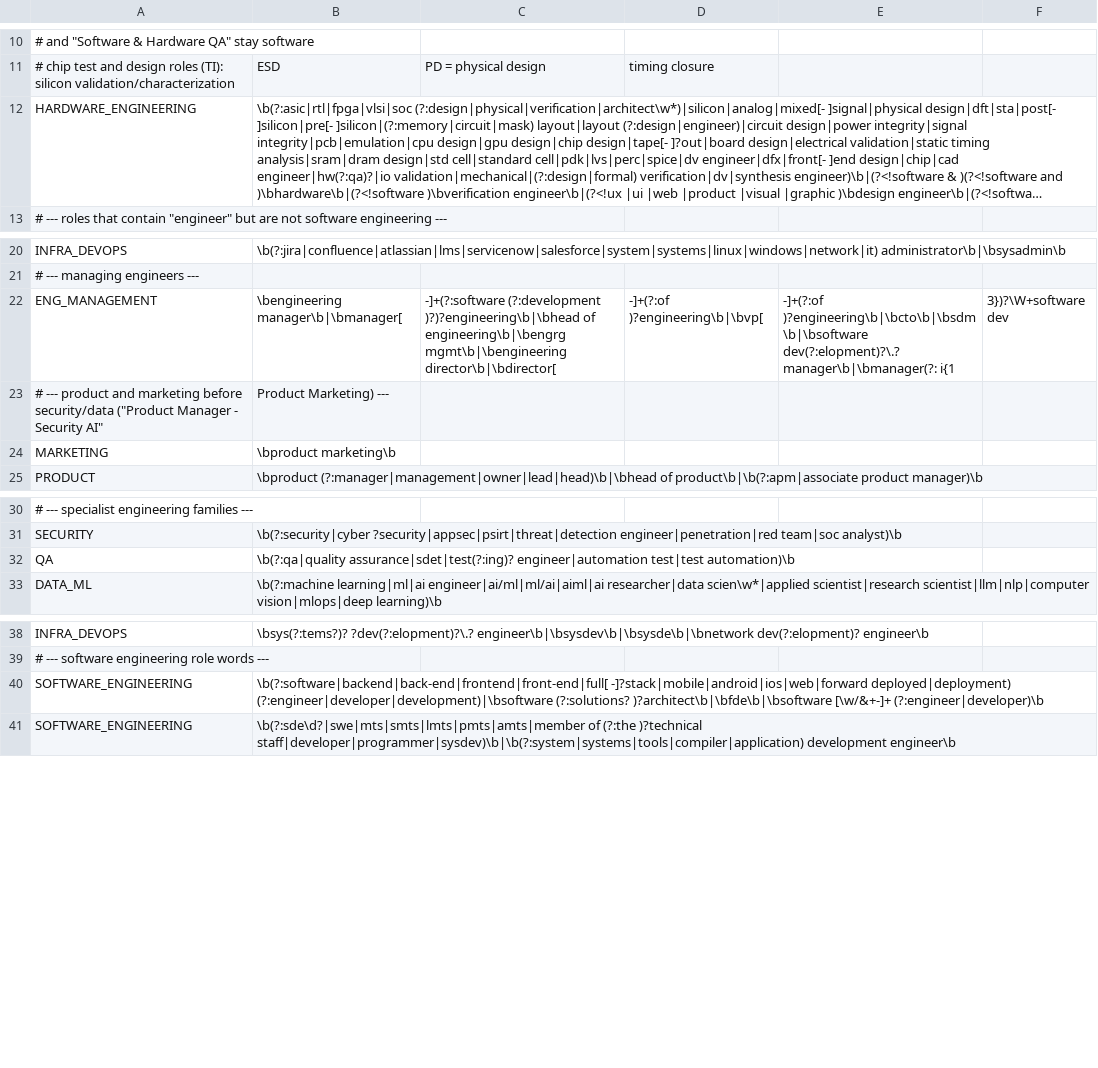
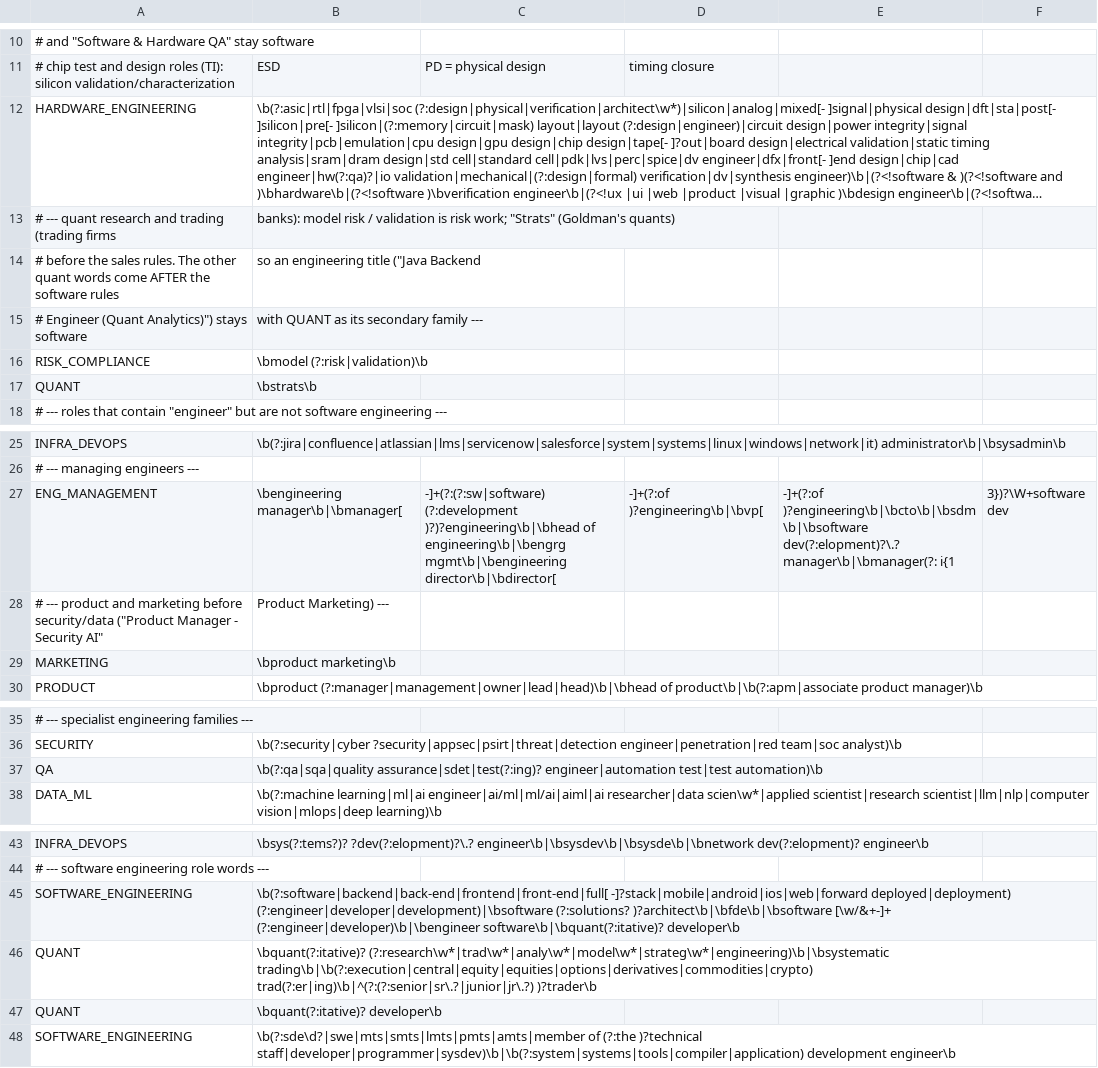
Before and after one commit to Saksham023/job-agent, a CSV file: src/main/resources/classify/title-families.csv, drawn as a sheet; only a part is shown, gaps mark what is left out; long unchanged cells end in …; addresses are those after the commit; the diff names each change by its address in the sheet, - before the commit and + after, or states it on an @@ line.

Commit message:
Twelve more companies and a quant job family
- V33: Palo Alto Networks, Broadcom (incl. VMware) and Cohesity on Workday; Pure Storage, Stripe, Rubrik, Twilio,
  Graviton, Tower Research, Coinbase and Airbnb on Greenhouse; Snowflake on Ashby (474 India jobs in a local crawl)
- Location parser reads a dashed country code first ("IND-Bangalore Electronic City - S1")
- Greenhouse: an office without a location gives its name ("India Locations" -> India)
- Title rules for "Engineer Software", "SQA" and "SW Engineering" titles
- Years are no longer estimated from level words in the title (senior, staff, director...); interns keep 0-1
- New job family QUANT ("Quant Research & Trading"): quant research, trading and strats; quant developers stay
  software engineers with QUANT as a secondary family; model risk stays risk and compliance
- Extractor version 14

```diff
--- a/src/main/resources/classify/title-families.csv
+++ b/src/main/resources/classify/title-families.csv
+row 13: # --- quant research and trading (trading firms | banks): model risk / validation is risk work; "Strats" (Goldman's quants)
+row 14: # before the sales rules. The other quant words come AFTER the software rules | so an engineering title ("Java Backend
+row 15: # Engineer (Quant Analytics)") stays software | with QUANT as its secondary family ---
+row 16: RISK_COMPLIANCE | \bmodel (?:risk|validation)\b
+row 17: QUANT | \bstrats\b
-C27: -]+(?:software (?:development )?)?engineering\b|\bhead…
+C27: -]+(?:(?:sw|software) (?:development )?)?engineering\b|\bhead…
-B37: \b(?:qa|quality assurance|sdet|test(?:ing)? engineer|automation…
+B37: \b(?:qa|sqa|quality assurance|sdet|test(?:ing)? engineer|automation…
-B45: …)?architect\b|\bfde\b|\bsoftware [\w/&+-]+ (?:engineer|developer)\b
+B45: …)?architect\b|\bfde\b|\bsoftware [\w/&+-]+ (?:engineer|developer)\b|\bengineer software\b|\bquant(?:itative)? developer\b
+row 46: QUANT | \bquant(?:itative)? (?:research\w*|trad\w*|analy\w*|model\w*|strateg\w*|engineering)\b|\bsystematic trading\b|\b(?:execution|central|equity|equities|options|derivatives|commodities|crypto) trad(?:er|ing)\b|^(?:(?:senior|sr\.?|junior|jr\.?) )?trader\b
+row 47: QUANT | \bquant(?:itative)? developer\b
```
Also changed, not shown: src/main/resources/classify/department-families.csv, 16 other files.
